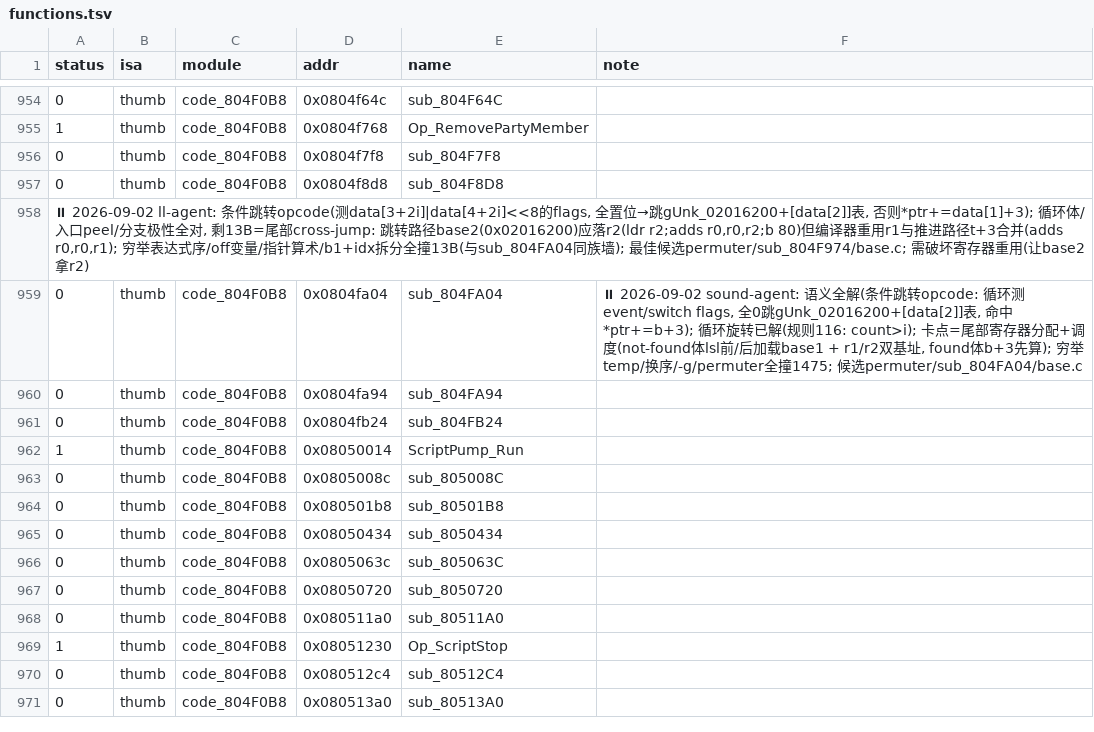
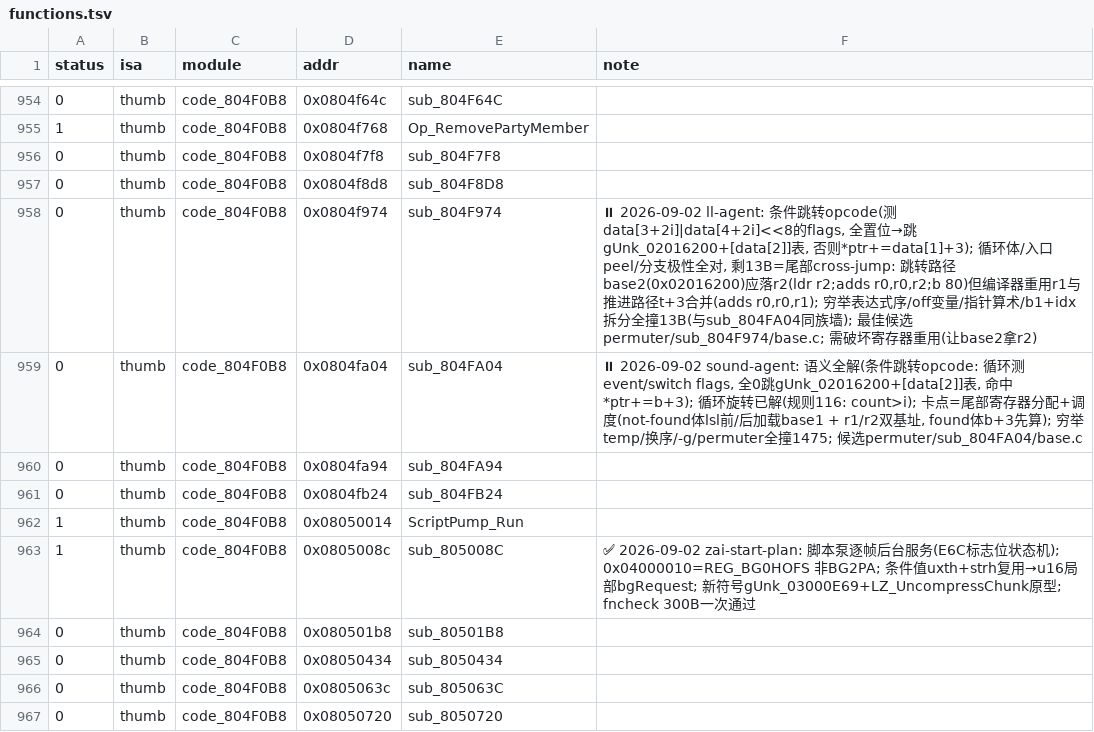
Before and after one commit to defcdgg/ll, a TSV file: functions.tsv, drawn as a sheet; only a part is shown, gaps mark what is left out; the shorter side is filled out with more unchanged rows.

Commit message:
match sub_805008C (脚本泵逐帧后台服务, 300B exact)
- 脚本系统逐帧服务: BG0滚动清零+0x800B拷贝(0x10位/opcode 0/0x17), FlushTileDma(0x40), BgTiles_LoadSet(0x100), LZ_UncompressChunk完成→脚本PC跳解压缓冲(0x200/0x400)
- 新符号: gUnk_03000E69 (u8 脚本槽索引) + LZ_UncompressChunk 跨TU原型
- 附带修复 functions.tsv sub_804F974 断行 note (HEAD 上该行缺行首列, gen_asm 解析崩溃)
- fncheck 300B 一次通过; 全ROM SHA1 红为并行 agent 数据侧WIP所致, 归属见 --blame

```diff
--- a/functions.tsv
+++ b/functions.tsv
@@ -957,3 +957,3 @@ status	isa	module	addr	name	note
 0	thumb	code_804F0B8	0x0804f8d8	sub_804F8D8	
-⏸ 2026-09-02 ll-agent: 条件跳转opcode(测data[3+2i]|data[4+2i]<<8的flags, 全置位→跳gUnk_02016200+[data[2]]表, 否则*ptr+=data[1]+3); 循环体/入口peel/分支极性全对, 剩13B=尾部cross-jump: 跳转路径base2(0x02016200)应落r2(ldr r2;adds r0,r0,r2;b 80)但编译器重用r1与推进路径t+3合并(adds r0,r0,r1); 穷举表达式序/off变量/指针算术/b1+idx拆分全撞13B(与sub_804FA04同族墙); 最佳候选permuter/sub_804F974/base.c; 需破坏寄存器重用(让base2拿r2)
+0	thumb	code_804F0B8	0x0804f974	sub_804F974	⏸ 2026-09-02 ll-agent: 条件跳转opcode(测data[3+2i]|data[4+2i]<<8的flags, 全置位→跳gUnk_02016200+[data[2]]表, 否则*ptr+=data[1]+3); 循环体/入口peel/分支极性全对, 剩13B=尾部cross-jump: 跳转路径base2(0x02016200)应落r2(ldr r2;adds r0,r0,r2;b 80)但编译器重用r1与推进路径t+3合并(adds r0,r0,r1); 穷举表达式序/off变量/指针算术/b1+idx拆分全撞13B(与sub_804FA04同族墙); 最佳候选permuter/sub_804F974/base.c; 需破坏寄存器重用(让base2拿r2)
 0	thumb	code_804F0B8	0x0804fa04	sub_804FA04	⏸ 2026-09-02 sound-agent: 语义全解(条件跳转opcode: 循环测event/switch flags, 全0跳gUnk_02016200+[data[2]]表, 命中*ptr+=b+3); 循环旋转已解(规则116: count>i); 卡点=尾部寄存器分配+调度(not-found体lsl前/后加载base1 + r1/r2双基址, found体b+3先算); 穷举temp/换序/-g/permuter全撞1475; 候选permuter/sub_804FA04/base.c
@@ -962,3 +962,3 @@ status	isa	module	addr	name	note
 1	thumb	code_804F0B8	0x08050014	ScriptPump_Run	
-0	thumb	code_804F0B8	0x0805008c	sub_805008C	
+1	thumb	code_804F0B8	0x0805008c	sub_805008C	✅ 2026-09-02 zai-start-plan: 脚本泵逐帧后台服务(E6C标志位状态机); 0x04000010=REG_BG0HOFS 非BG2PA; 条件值uxth+strh复用→u16局部bgRequest; 新符号gUnk_03000E69+LZ_UncompressChunk原型; fncheck 300B一次通过
 0	thumb	code_804F0B8	0x080501b8	sub_80501B8	
```
Also changed, not shown: 4 other files.
